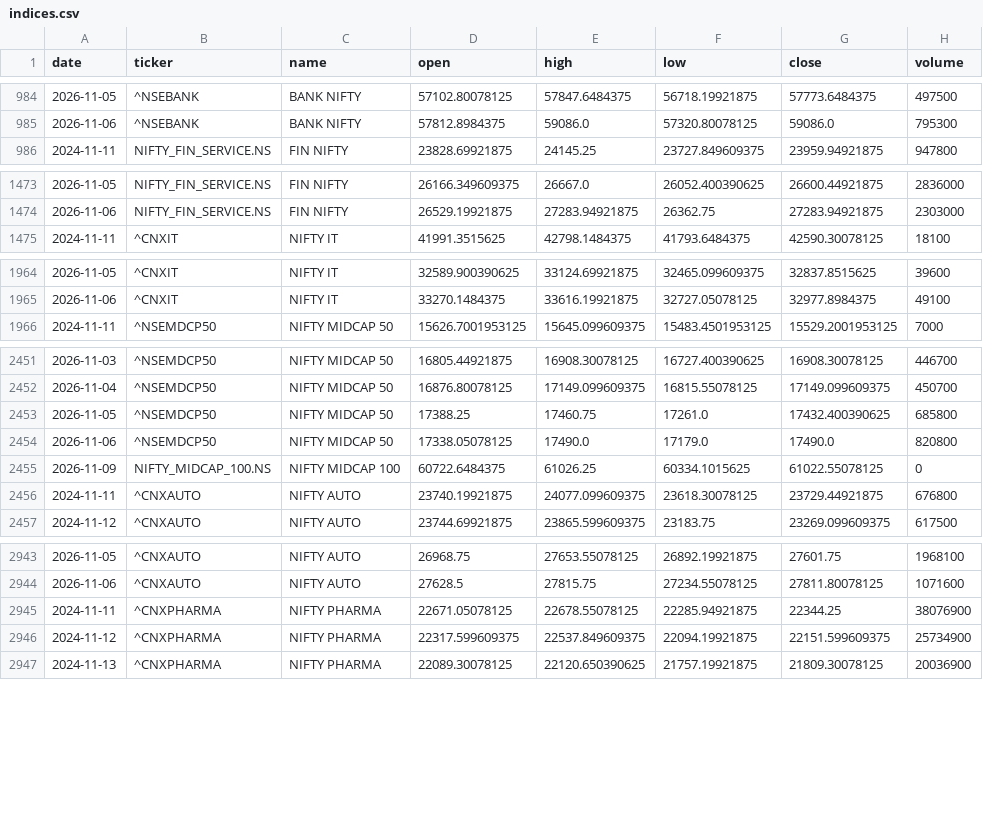
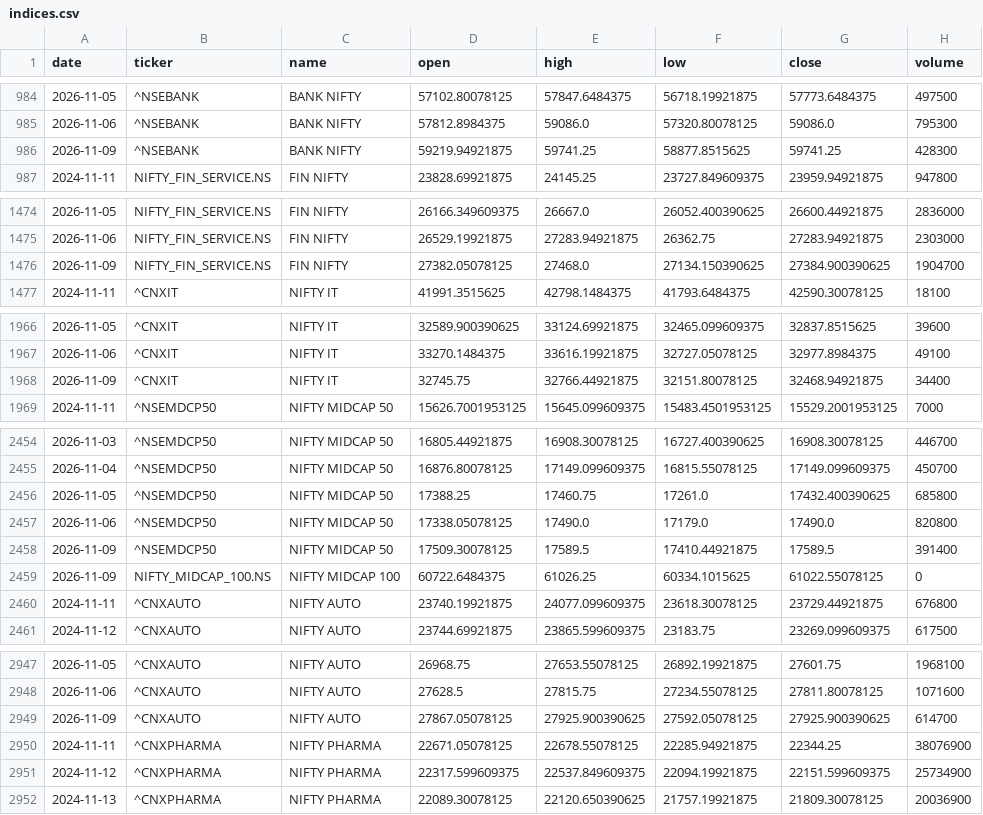
Before and after one commit to aryachirag02/swing-desk, a CSV file: data/indices.csv, drawn as a sheet; only a part is shown, gaps mark what is left out; the diff covers the shown part only.

```diff
--- a/data/indices.csv
+++ b/data/indices.csv
@@ -985,2 +985,3 @@ date,ticker,name,open,high,low,close,volume
 2026-11-06,^NSEBANK,BANK NIFTY,57812.8984375,59086.0,57320.80078125,59086.0,795300
+2026-11-09,^NSEBANK,BANK NIFTY,59219.94921875,59741.25,58877.8515625,59741.25,428300
 2024-11-11,NIFTY_FIN_SERVICE.NS,FIN NIFTY,23828.69921875,24145.25,23727.849609375,23959.94921875,947800
@@ -1474,2 +1475,3 @@ date,ticker,name,open,high,low,close,volume
 2026-11-06,NIFTY_FIN_SERVICE.NS,FIN NIFTY,26529.19921875,27283.94921875,26362.75,27283.94921875,2303000
+2026-11-09,NIFTY_FIN_SERVICE.NS,FIN NIFTY,27382.05078125,27468.0,27134.150390625,27384.900390625,1904700
 2024-11-11,^CNXIT,NIFTY IT,41991.3515625,42798.1484375,41793.6484375,42590.30078125,18100
@@ -1965,2 +1967,3 @@ date,ticker,name,open,high,low,close,volume
 2026-11-06,^CNXIT,NIFTY IT,33270.1484375,33616.19921875,32727.05078125,32977.8984375,49100
+2026-11-09,^CNXIT,NIFTY IT,32745.75,32766.44921875,32151.80078125,32468.94921875,34400
 2024-11-11,^NSEMDCP50,NIFTY MIDCAP 50,15626.7001953125,15645.099609375,15483.4501953125,15529.2001953125,7000
@@ -2454,2 +2457,3 @@ date,ticker,name,open,high,low,close,volume
 2026-11-06,^NSEMDCP50,NIFTY MIDCAP 50,17338.05078125,17490.0,17179.0,17490.0,820800
+2026-11-09,^NSEMDCP50,NIFTY MIDCAP 50,17509.30078125,17589.5,17410.44921875,17589.5,391400
 2026-11-09,NIFTY_MIDCAP_100.NS,NIFTY MIDCAP 100,60722.6484375,61026.25,60334.1015625,61022.55078125,0
@@ -2944,2 +2948,3 @@ date,ticker,name,open,high,low,close,volume
 2026-11-06,^CNXAUTO,NIFTY AUTO,27628.5,27815.75,27234.55078125,27811.80078125,1071600
+2026-11-09,^CNXAUTO,NIFTY AUTO,27867.05078125,27925.900390625,27592.05078125,27925.900390625,614700
 2024-11-11,^CNXPHARMA,NIFTY PHARMA,22671.05078125,22678.55078125,22285.94921875,22344.25,38076900
```
Also changed, not shown: 7 added rows and 1 edited cell elsewhere in this file, 3 other files.
